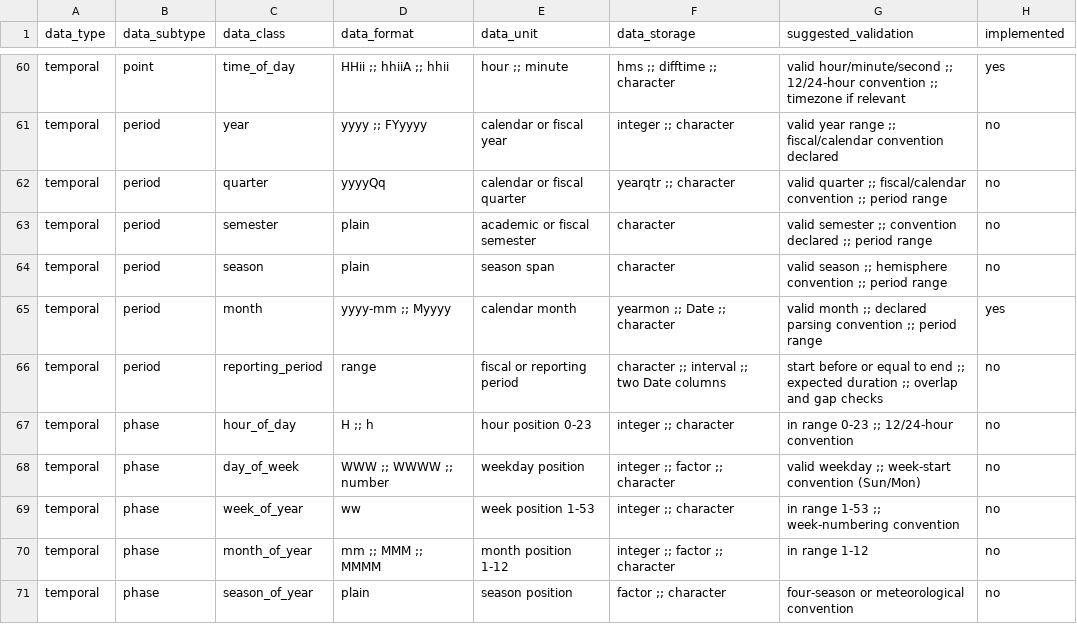
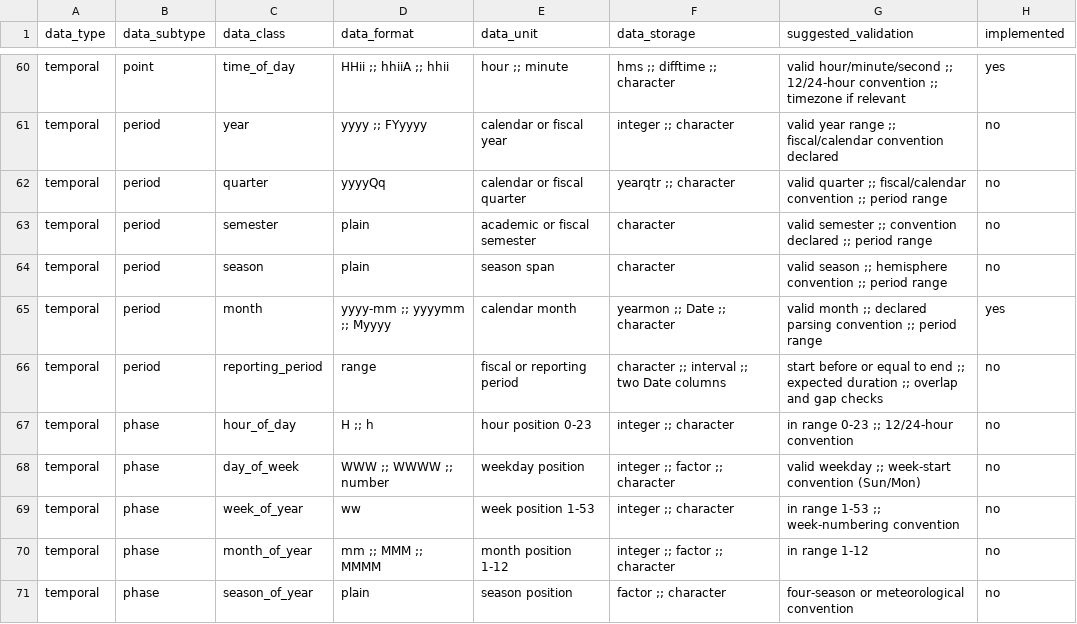
Before and after one commit to UrbanInstitute/datagoodr, a CSV file: data-types/research_data_type_ontology.csv, drawn as a sheet; only a part is shown, gaps mark what is left out.

```diff
--- a/data-types/research_data_type_ontology.csv
+++ b/data-types/research_data_type_ontology.csv
@@ -64,3 +64,3 @@ temporal,period,semester,plain,academic or fiscal semester,character,valid semes
 temporal,period,season,plain,season span,character,valid season ;; hemisphere convention ;; period range,no
-temporal,period,month,yyyy-mm ;; Myyyy,calendar month,yearmon ;; Date ;; character,valid month ;; declared parsing convention ;; period range,yes
+temporal,period,month,yyyy-mm ;; yyyymm ;; Myyyy,calendar month,yearmon ;; Date ;; character,valid month ;; declared parsing convention ;; period range,yes
 temporal,period,reporting_period,range,fiscal or reporting period,character ;; interval ;; two Date columns,start before or equal to end ;; expected duration ;; overlap and gap checks,no
```
Also changed, not shown: 10 other files.
